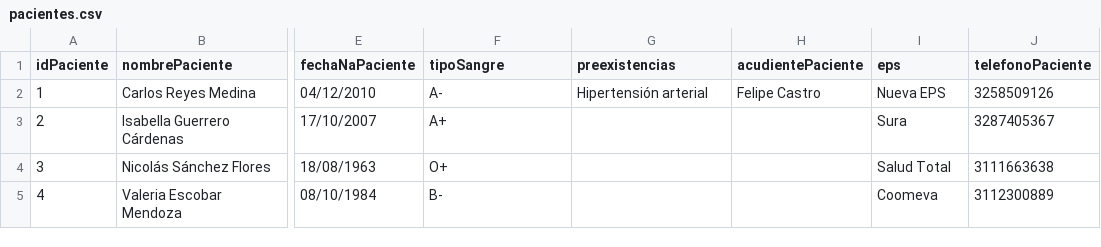
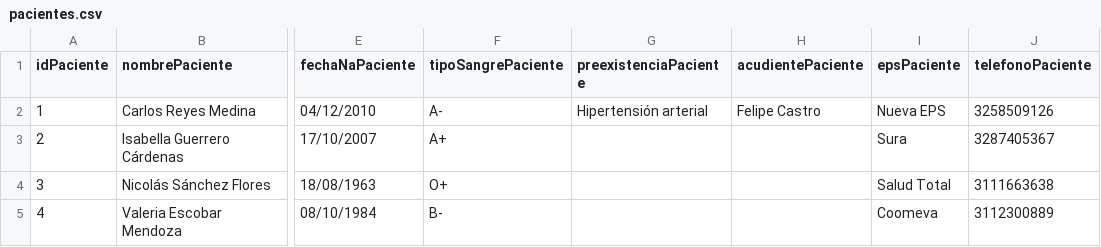
Before and after one commit to catviky147/Proyecto-Ingieneria-de-datos, a CSV file: pacientes.csv, drawn as a sheet; only a part is shown, gaps mark what is left out; the diff names each change by its address in the sheet, - before the commit and + after, or states it on an @@ line.

```diff
--- a/pacientes.csv
+++ b/pacientes.csv
-F1: tipoSangre
+F1: tipoSangrePaciente
-G1: preexistencias
+G1: preexistenciaPaciente
-I1: eps
+I1: epsPaciente
```
Also changed, not shown: 4 other files.
